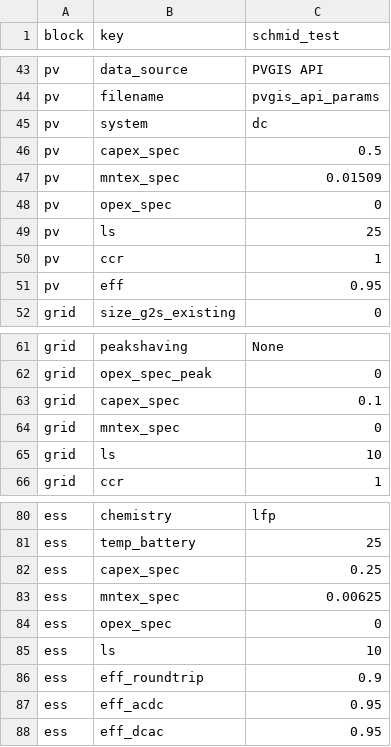
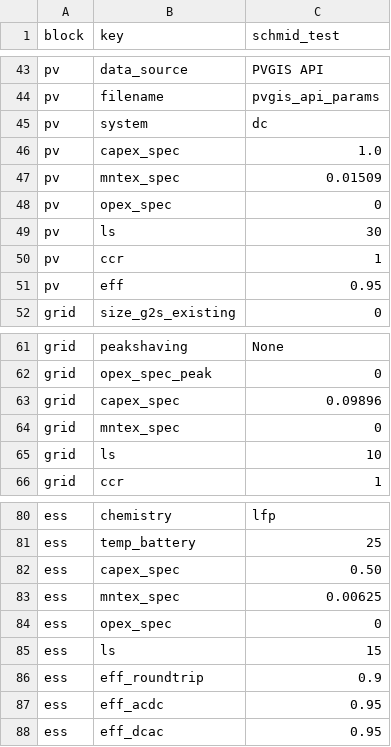
Before and after one commit to ArnoClaude/REVOL-E-TION, a CSV file: example_schmid/scenarios_schmid_test.csv, drawn as a sheet; only a part is shown, gaps mark what is left out.

Commit message:
Restructure STRIDE folder structure and succesfully run Schmid 6 stage run with mostly real data

```diff
--- a/example_schmid/scenarios_schmid_test.csv
+++ b/example_schmid/scenarios_schmid_test.csv
@@ -45,6 +45,6 @@ pv,filename,pvgis_api_params
 pv,system,dc
-pv,capex_spec,0.5
+pv,capex_spec,1.0
 pv,mntex_spec,0.01509
 pv,opex_spec,0
-pv,ls,25
+pv,ls,30
 pv,ccr,1
@@ -62,3 +62,3 @@ grid,peakshaving,None
 grid,opex_spec_peak,0
-grid,capex_spec,0.1
+grid,capex_spec,0.09896
 grid,mntex_spec,0
@@ -81,6 +81,6 @@ ess,chemistry,lfp
 ess,temp_battery,25
-ess,capex_spec,0.25
+ess,capex_spec,0.50
 ess,mntex_spec,0.00625
 ess,opex_spec,0
-ess,ls,10
+ess,ls,15
 ess,eff_roundtrip,0.9
```
